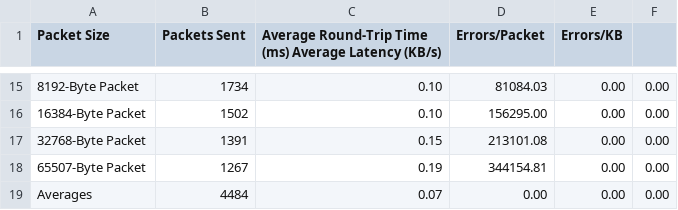
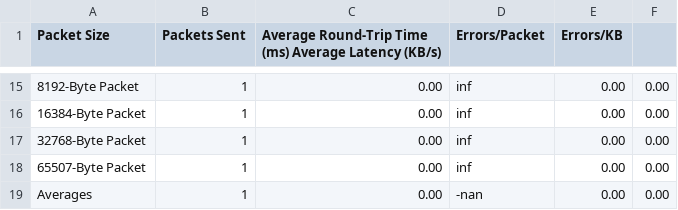
Before and after one commit to ReneMolina13/Raspberry-Pi, a CSV file: data/testingData.csv, drawn as a sheet; only a part is shown, gaps mark what is left out; the diff covers the shown part only.

Commit message:
fixed
error

```diff
--- a/data/testingData.csv
+++ b/data/testingData.csv
@@ -15,5 +15,5 @@ Packet Size,Packets Sent,Average Round-Trip Time (ms) Average Latency (KB/s),Err
-8192-Byte Packet,1734,0.10,81084.03,0.00,0.00,
-16384-Byte Packet,1502,0.10,156295.00,0.00,0.00,
-32768-Byte Packet,1391,0.15,213101.08,0.00,0.00,
-65507-Byte Packet,1267,0.19,344154.81,0.00,0.00,
-Averages,4484,0.07,0.00,0.00,0.00,
+8192-Byte Packet,1,0.00,inf,0.00,0.00,
+16384-Byte Packet,1,0.00,inf,0.00,0.00,
+32768-Byte Packet,1,0.00,inf,0.00,0.00,
+65507-Byte Packet,1,0.00,inf,0.00,0.00,
+Averages,1,0.00,-nan,0.00,0.00,
```
Also changed, not shown: 39 edited cells elsewhere in this file, 4 other files.
